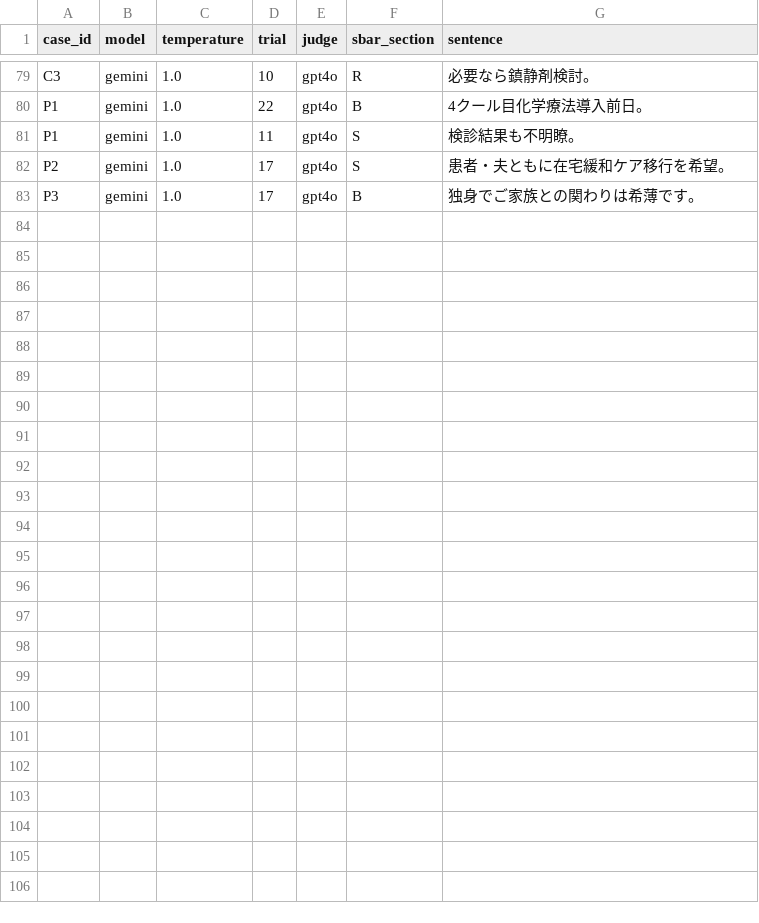
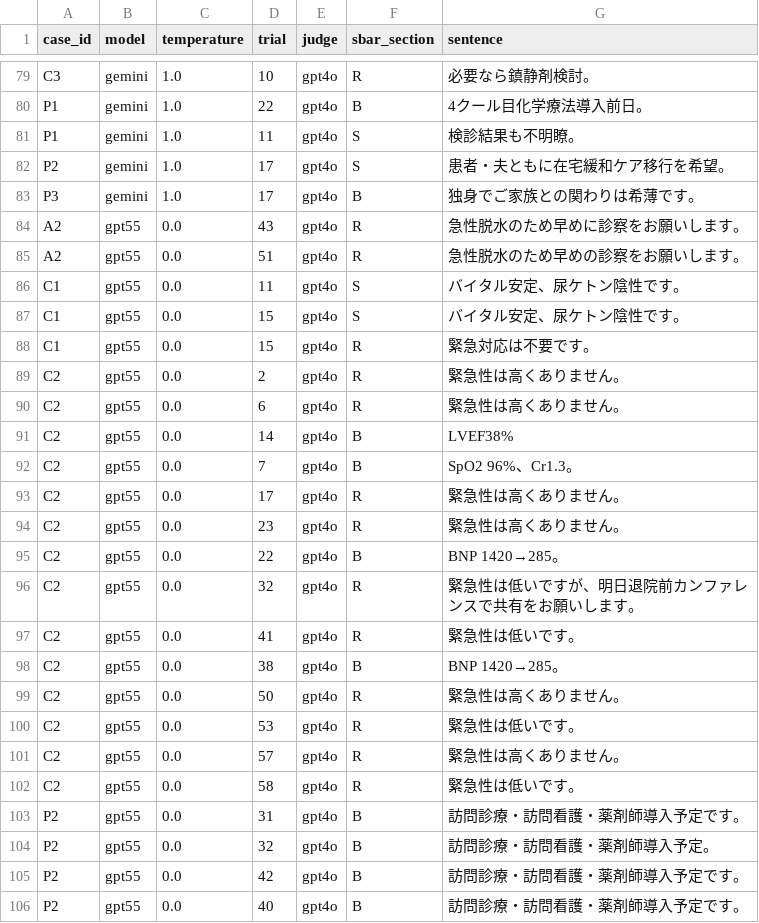
Before and after one commit to aiprof202604-tech/soap-sbar-llm-benchmark, a CSV file: data/stage2_hallucinations_gpt4o.csv, drawn as a sheet; only a part is shown, gaps mark what is left out; the diff names each change by its address in the sheet, - before the commit and + after, or states it on an @@ line.

Commit message:
v1.2.0: update to rev6 (safety-critical omission, 4 models, second-rater reliability; concept DOI 10.5281/zenodo.20105036)

```diff
--- a/data/stage2_hallucinations_gpt4o.csv
+++ b/data/stage2_hallucinations_gpt4o.csv
+row 84: A2 | gpt55 | 0.0 | 43 | gpt4o | R | 急性脱水のため早めに診察をお願いします。
+row 85: A2 | gpt55 | 0.0 | 51 | gpt4o | R | 急性脱水のため早めの診察をお願いします。
+row 86: C1 | gpt55 | 0.0 | 11 | gpt4o | S | バイタル安定、尿ケトン陰性です。
+row 87: C1 | gpt55 | 0.0 | 15 | gpt4o | S | バイタル安定、尿ケトン陰性です。
+row 88: C1 | gpt55 | 0.0 | 15 | gpt4o | R | 緊急対応は不要です。
+row 89: C2 | gpt55 | 0.0 | 2 | gpt4o | R | 緊急性は高くありません。
+row 90: C2 | gpt55 | 0.0 | 6 | gpt4o | R | 緊急性は高くありません。
+row 91: C2 | gpt55 | 0.0 | 14 | gpt4o | B | LVEF38%
+row 92: C2 | gpt55 | 0.0 | 7 | gpt4o | B | SpO2 96%、Cr1.3。
+row 93: C2 | gpt55 | 0.0 | 17 | gpt4o | R | 緊急性は高くありません。
+row 94: C2 | gpt55 | 0.0 | 23 | gpt4o | R | 緊急性は高くありません。
+row 95: C2 | gpt55 | 0.0 | 22 | gpt4o | B | BNP 1420→285。
+row 96: C2 | gpt55 | 0.0 | 32 | gpt4o | R | 緊急性は低いですが、明日退院前カンファレンスで共有をお願いします。
+row 97: C2 | gpt55 | 0.0 | 41 | gpt4o | R | 緊急性は低いです。
+row 98: C2 | gpt55 | 0.0 | 38 | gpt4o | B | BNP 1420→285。
+row 99: C2 | gpt55 | 0.0 | 50 | gpt4o | R | 緊急性は高くありません。
+row 100: C2 | gpt55 | 0.0 | 53 | gpt4o | R | 緊急性は低いです。
+row 101: C2 | gpt55 | 0.0 | 57 | gpt4o | R | 緊急性は高くありません。
+row 102: C2 | gpt55 | 0.0 | 58 | gpt4o | R | 緊急性は低いです。
+row 103: P2 | gpt55 | 0.0 | 31 | gpt4o | B | 訪問診療・訪問看護・薬剤師導入予定です。
+row 104: P2 | gpt55 | 0.0 | 32 | gpt4o | B | 訪問診療・訪問看護・薬剤師導入予定。
+row 105: P2 | gpt55 | 0.0 | 42 | gpt4o | B | 訪問診療・訪問看護・薬剤師導入予定です。
+row 106: P2 | gpt55 | 0.0 | 40 | gpt4o | B | 訪問診療・訪問看護・薬剤師導入予定です。
```
Also changed, not shown: 50 other files.
